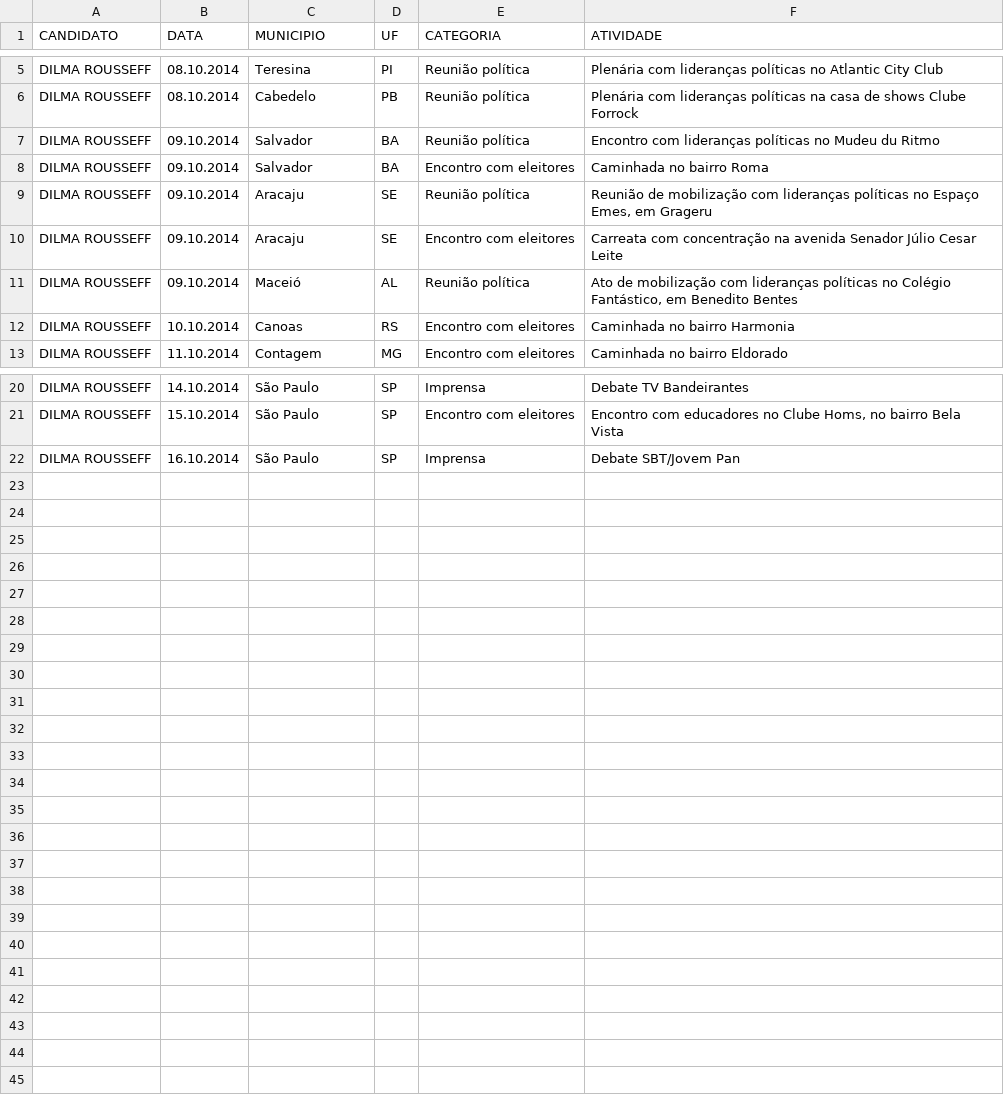
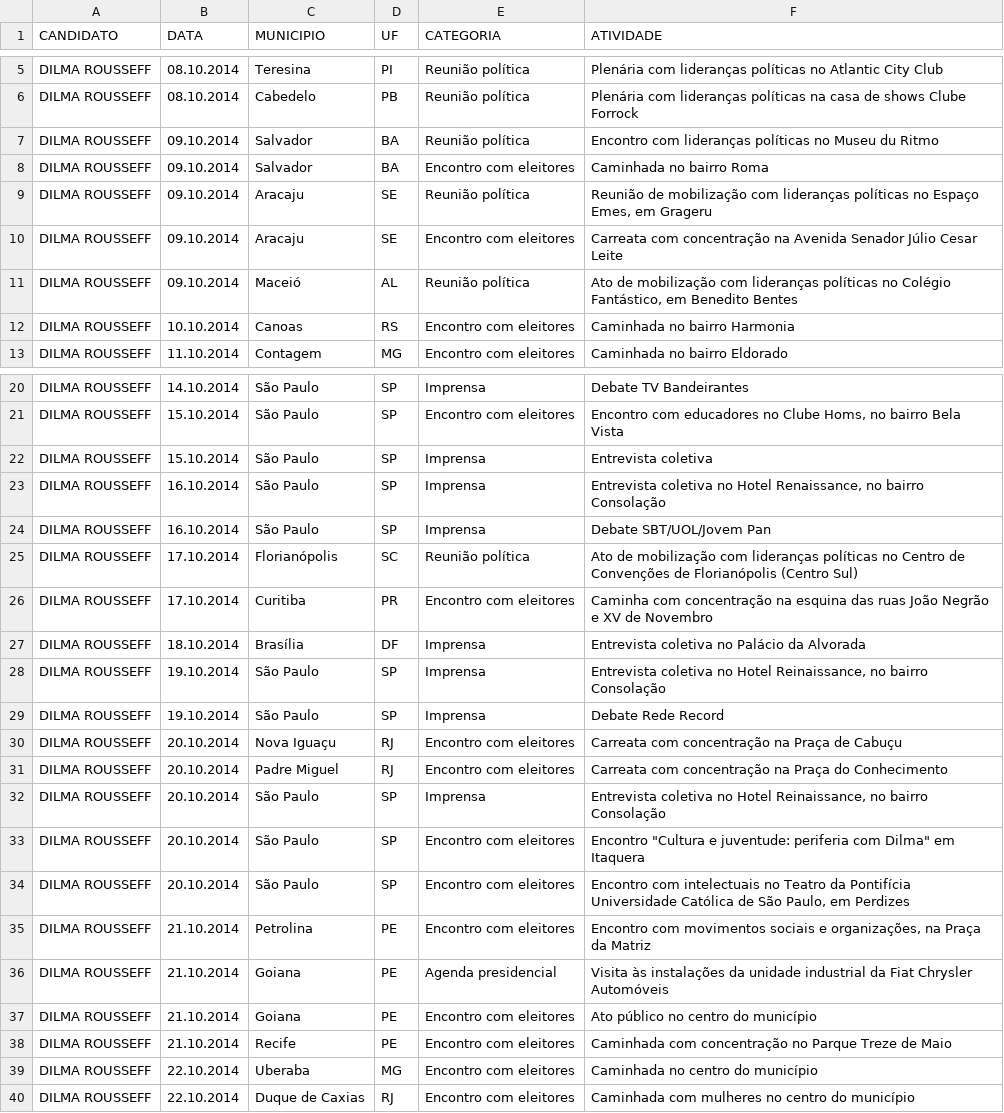
Before and after one commit to medialabufrj/piaui-presidenciaveis-2014, a CSV file: app/datasets/dados_dilmarousseff.csv, drawn as a sheet; only a part is shown, gaps mark what is left out.

```diff
--- a/app/datasets/dados_dilmarousseff.csv
+++ b/app/datasets/dados_dilmarousseff.csv
@@ -6,6 +6,6 @@ DILMA ROUSSEFF;08.10.2014;Teresina;PI;Reunião política;Plenária com lideranç
 DILMA ROUSSEFF;08.10.2014;Cabedelo;PB;Reunião política;Plenária com lideranças políticas na casa de shows Clube Forrock
-DILMA ROUSSEFF;09.10.2014;Salvador;BA;Reunião política;Encontro com lideranças políticas no Mudeu du Ritmo
+DILMA ROUSSEFF;09.10.2014;Salvador;BA;Reunião política;Encontro com lideranças políticas no Museu du Ritmo
 DILMA ROUSSEFF;09.10.2014;Salvador;BA;Encontro com eleitores;Caminhada no bairro Roma
 DILMA ROUSSEFF;09.10.2014;Aracaju;SE;Reunião política;Reunião de mobilização com lideranças políticas no Espaço Emes, em Grageru
-DILMA ROUSSEFF;09.10.2014;Aracaju;SE;Encontro com eleitores;Carreata com concentração na avenida Senador Júlio Cesar Leite
+DILMA ROUSSEFF;09.10.2014;Aracaju;SE;Encontro com eleitores;Carreata com concentração na Avenida Senador Júlio Cesar Leite
 DILMA ROUSSEFF;09.10.2014;Maceió;AL;Reunião política;Ato de mobilização com lideranças políticas no Colégio Fantástico, em Benedito Bentes
@@ -21,2 +21,20 @@ DILMA ROUSSEFF;14.10.2014;São Paulo;SP;Imprensa;Debate TV Bandeirantes
 DILMA ROUSSEFF;15.10.2014;São Paulo;SP;Encontro com eleitores;Encontro com educadores no Clube Homs, no bairro Bela Vista
-DILMA ROUSSEFF;16.10.2014;São Paulo;SP;Imprensa;Debate SBT/Jovem Pan
+DILMA ROUSSEFF;15.10.2014;São Paulo;SP;Imprensa;Entrevista coletiva
+DILMA ROUSSEFF;16.10.2014;São Paulo;SP;Imprensa;Entrevista coletiva no Hotel Renaissance, no bairro Consolação
+DILMA ROUSSEFF;16.10.2014;São Paulo;SP;Imprensa;Debate SBT/UOL/Jovem Pan
+DILMA ROUSSEFF;17.10.2014;Florianópolis;SC;Reunião política;Ato de mobilização com lideranças políticas no Centro de Convenções de Florianópolis (Centro Sul)
+DILMA ROUSSEFF;17.10.2014;Curitiba;PR;Encontro com eleitores;Caminha com concentração na esquina das ruas João Negrão e XV de Novembro
+DILMA ROUSSEFF;18.10.2014;Brasília;DF;Imprensa;Entrevista coletiva no Palácio da Alvorada
+DILMA ROUSSEFF;19.10.2014;São Paulo;SP;Imprensa;Entrevista coletiva no Hotel Reinaissance, no bairro Consolação
+DILMA ROUSSEFF;19.10.2014;São Paulo;SP;Imprensa;Debate Rede Record
+DILMA ROUSSEFF;20.10.2014;Nova Iguaçu;RJ;Encontro com eleitores;Carreata com concentração na Praça de Cabuçu
+DILMA ROUSSEFF;20.10.2014;Padre Miguel;RJ;Encontro com eleitores;Carreata com concentração na Praça do Conhecimento
+DILMA ROUSSEFF;20.10.2014;São Paulo;SP;Imprensa;Entrevista coletiva no Hotel Reinaissance, no bairro Consolação
+DILMA ROUSSEFF;20.10.2014;São Paulo;SP;Encontro com eleitores;"Encontro ""Cultura e juventude: periferia com Dilma"" em Itaquera"
+DILMA ROUSSEFF;20.10.2014;São Paulo;SP;Encontro com eleitores;Encontro com intelectuais no Teatro da Pontifícia Universidade Católica de São Paulo, em Perdizes
+DILMA ROUSSEFF;21.10.2014;Petrolina;PE;Encontro com eleitores;Encontro com movimentos sociais e organizações, na Praça da Matriz
+DILMA ROUSSEFF;21.10.2014;Goiana;PE;Agenda presidencial;Visita às instalações da unidade industrial da Fiat Chrysler Automóveis
+DILMA ROUSSEFF;21.10.2014;Goiana;PE;Encontro com eleitores;Ato público no centro do município
+DILMA ROUSSEFF;21.10.2014;Recife;PE;Encontro com eleitores;Caminhada com concentração no Parque Treze de Maio
+DILMA ROUSSEFF;22.10.2014;Uberaba;MG;Encontro com eleitores;Caminhada no centro do município
+DILMA ROUSSEFF;22.10.2014;Duque de Caxias;RJ;Encontro com eleitores;Caminhada com mulheres no centro do município
```
Also changed, not shown: app/datasets/dados_aecioneves.csv, app/datasets/destaques.csv, 1 other file.
